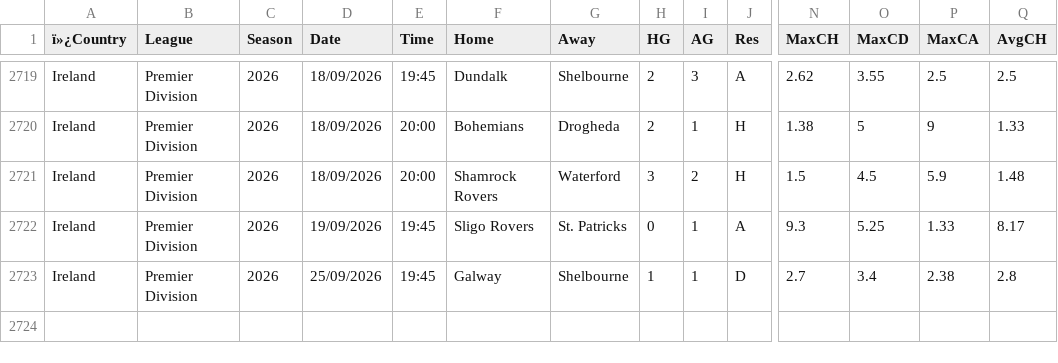
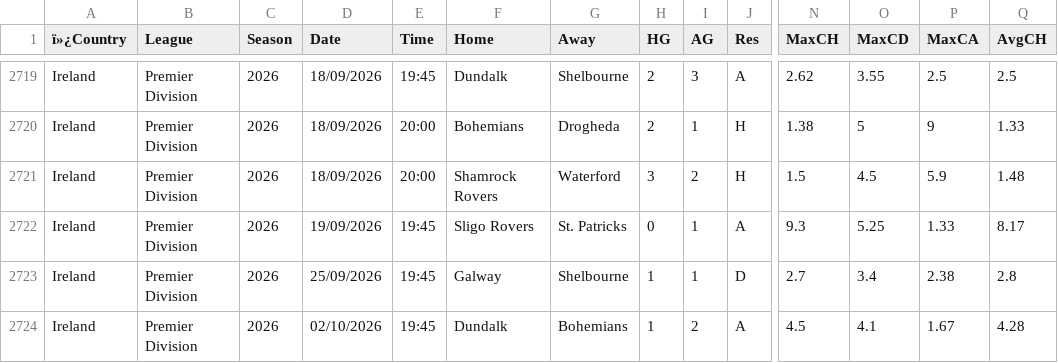
Before and after one commit to Dudusola/tete, a CSV file: data/historical/IrelandLeague.csv, drawn as a sheet; only a part is shown, gaps mark what is left out; rows hold the shown columns only; the diff names each change by its address in the sheet, - before the commit and + after, or states it on an @@ line.

```diff
--- a/data/historical/IrelandLeague.csv
+++ b/data/historical/IrelandLeague.csv
+row 2724: Ireland | Premier Division | 2026 | 02/10/2026 | 19:45 | Dundalk | Bohemians | 1 | 2 | A | 4.5 | 4.1 | 1.67 | 4.28
```
Also changed, not shown: data/historical/ArgentineLeague.csv, data/historical/BrazilLeague.csv, 5 other files.
